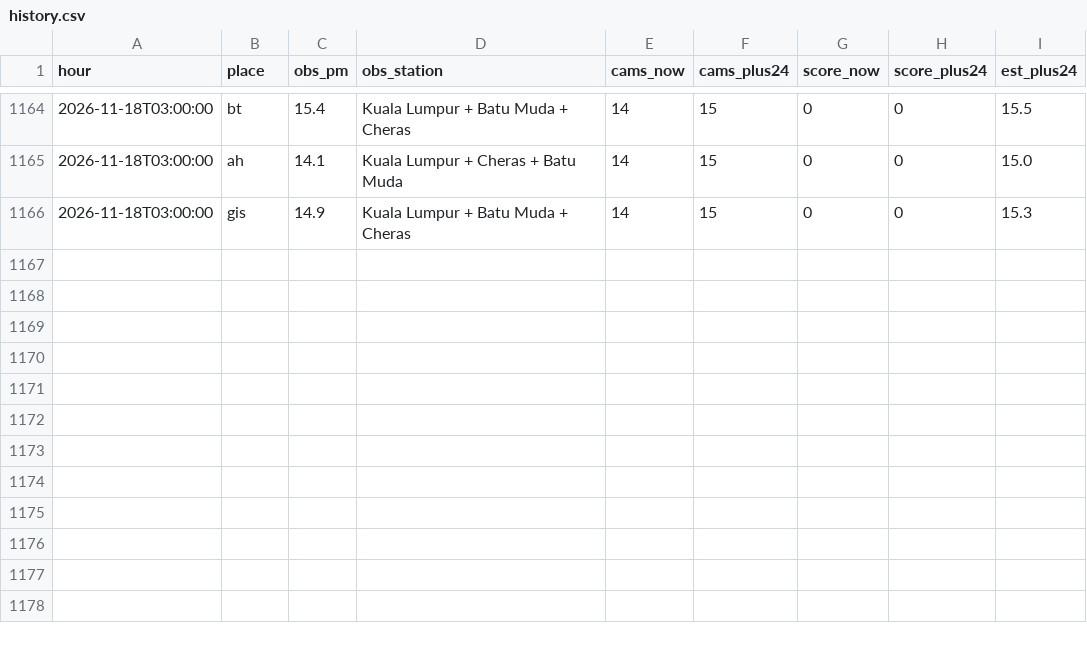
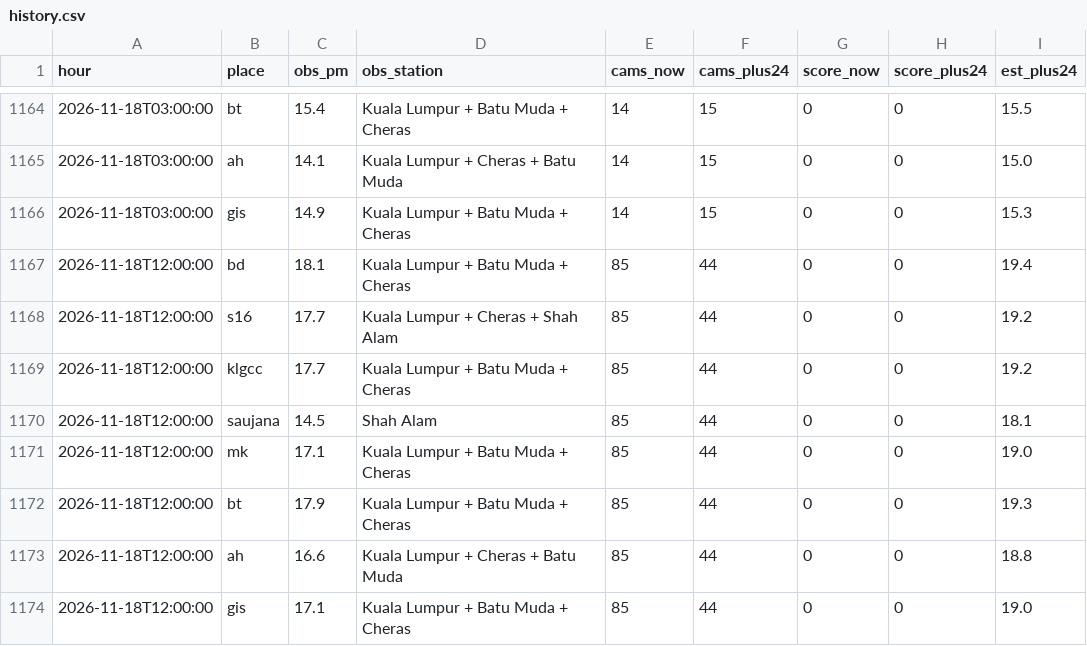
Before and after one commit to xdrbj5wqkf-lang/haze-watch, a CSV file: data/history.csv, drawn as a sheet; only a part is shown, gaps mark what is left out.

Commit message:
Hourly data 2026-11-18T12:00Z

```diff
--- a/data/history.csv
+++ b/data/history.csv
@@ -1166 +1166,9 @@ hour,place,obs_pm,obs_station,cams_now,cams_plus24,score_now,score_plus24,est_pl
 2026-11-18T03:00:00,gis,14.9,Kuala Lumpur + Batu Muda + Cheras,14,15,0,0,15.3
+2026-11-18T12:00:00,bd,18.1,Kuala Lumpur + Batu Muda + Cheras,85,44,0,0,19.4
+2026-11-18T12:00:00,s16,17.7,Kuala Lumpur + Cheras + Shah Alam,85,44,0,0,19.2
+2026-11-18T12:00:00,klgcc,17.7,Kuala Lumpur + Batu Muda + Cheras,85,44,0,0,19.2
+2026-11-18T12:00:00,saujana,14.5,Shah Alam,85,44,0,0,18.1
+2026-11-18T12:00:00,mk,17.1,Kuala Lumpur + Batu Muda + Cheras,85,44,0,0,19.0
+2026-11-18T12:00:00,bt,17.9,Kuala Lumpur + Batu Muda + Cheras,85,44,0,0,19.3
+2026-11-18T12:00:00,ah,16.6,Kuala Lumpur + Cheras + Batu Muda,85,44,0,0,18.8
+2026-11-18T12:00:00,gis,17.1,Kuala Lumpur + Batu Muda + Cheras,85,44,0,0,19.0
```
